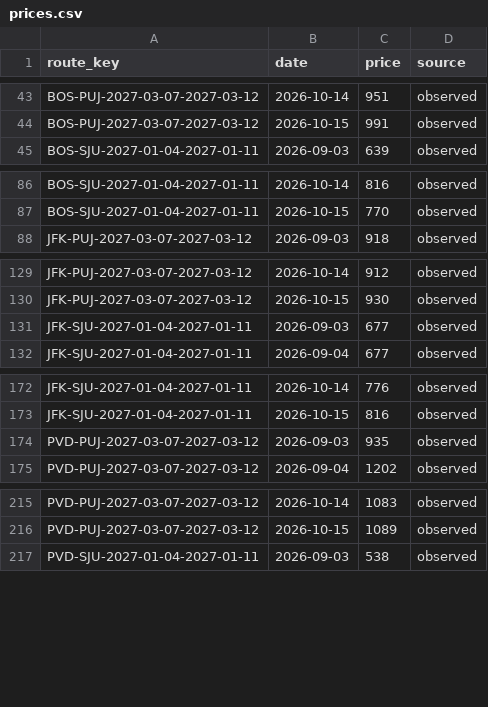
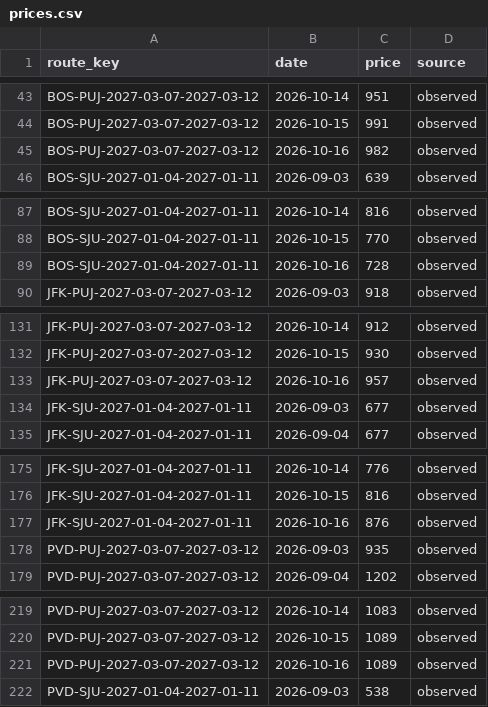
Before and after one commit to 4ndrew13/flight-tracker, a CSV file: data/prices.csv, drawn as a sheet; only a part is shown, gaps mark what is left out; the diff covers the shown part only.

```diff
--- a/data/prices.csv
+++ b/data/prices.csv
@@ -44,2 +44,3 @@ BOS-PUJ-2027-03-07-2027-03-12,2026-10-14,951,observed
 BOS-PUJ-2027-03-07-2027-03-12,2026-10-15,991,observed
+BOS-PUJ-2027-03-07-2027-03-12,2026-10-16,982,observed
 BOS-SJU-2027-01-04-2027-01-11,2026-09-03,639,observed
@@ -87,2 +88,3 @@ BOS-SJU-2027-01-04-2027-01-11,2026-10-14,816,observed
 BOS-SJU-2027-01-04-2027-01-11,2026-10-15,770,observed
+BOS-SJU-2027-01-04-2027-01-11,2026-10-16,728,observed
 JFK-PUJ-2027-03-07-2027-03-12,2026-09-03,918,observed
@@ -130,2 +132,3 @@ JFK-PUJ-2027-03-07-2027-03-12,2026-10-14,912,observed
 JFK-PUJ-2027-03-07-2027-03-12,2026-10-15,930,observed
+JFK-PUJ-2027-03-07-2027-03-12,2026-10-16,957,observed
 JFK-SJU-2027-01-04-2027-01-11,2026-09-03,677,observed
@@ -173,2 +176,3 @@ JFK-SJU-2027-01-04-2027-01-11,2026-10-14,776,observed
 JFK-SJU-2027-01-04-2027-01-11,2026-10-15,816,observed
+JFK-SJU-2027-01-04-2027-01-11,2026-10-16,876,observed
 PVD-PUJ-2027-03-07-2027-03-12,2026-09-03,935,observed
@@ -216,2 +220,3 @@ PVD-PUJ-2027-03-07-2027-03-12,2026-10-14,1083,observed
 PVD-PUJ-2027-03-07-2027-03-12,2026-10-15,1089,observed
+PVD-PUJ-2027-03-07-2027-03-12,2026-10-16,1089,observed
 PVD-SJU-2027-01-04-2027-01-11,2026-09-03,538,observed
```
Also changed, not shown: 1 added row elsewhere in this file, 1 other file.
